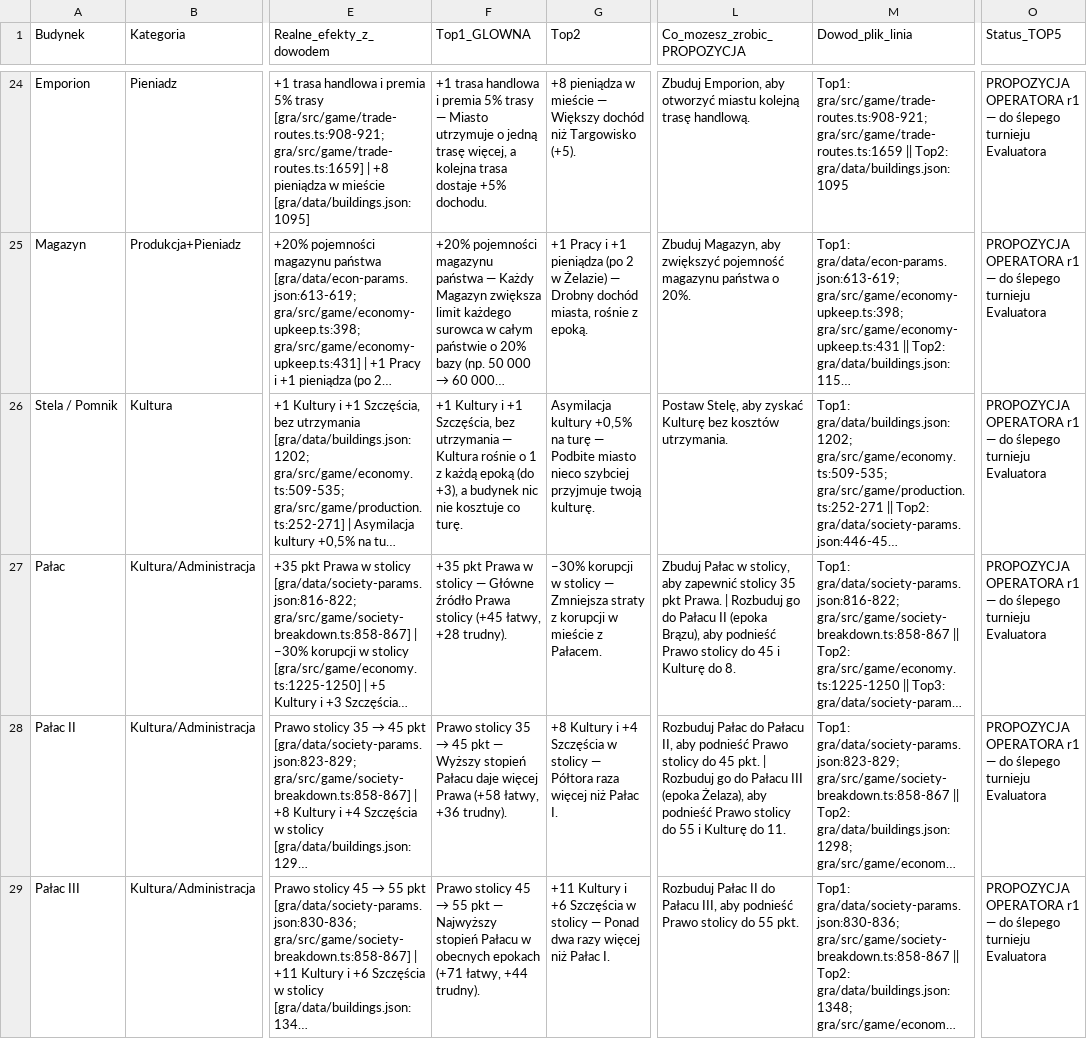
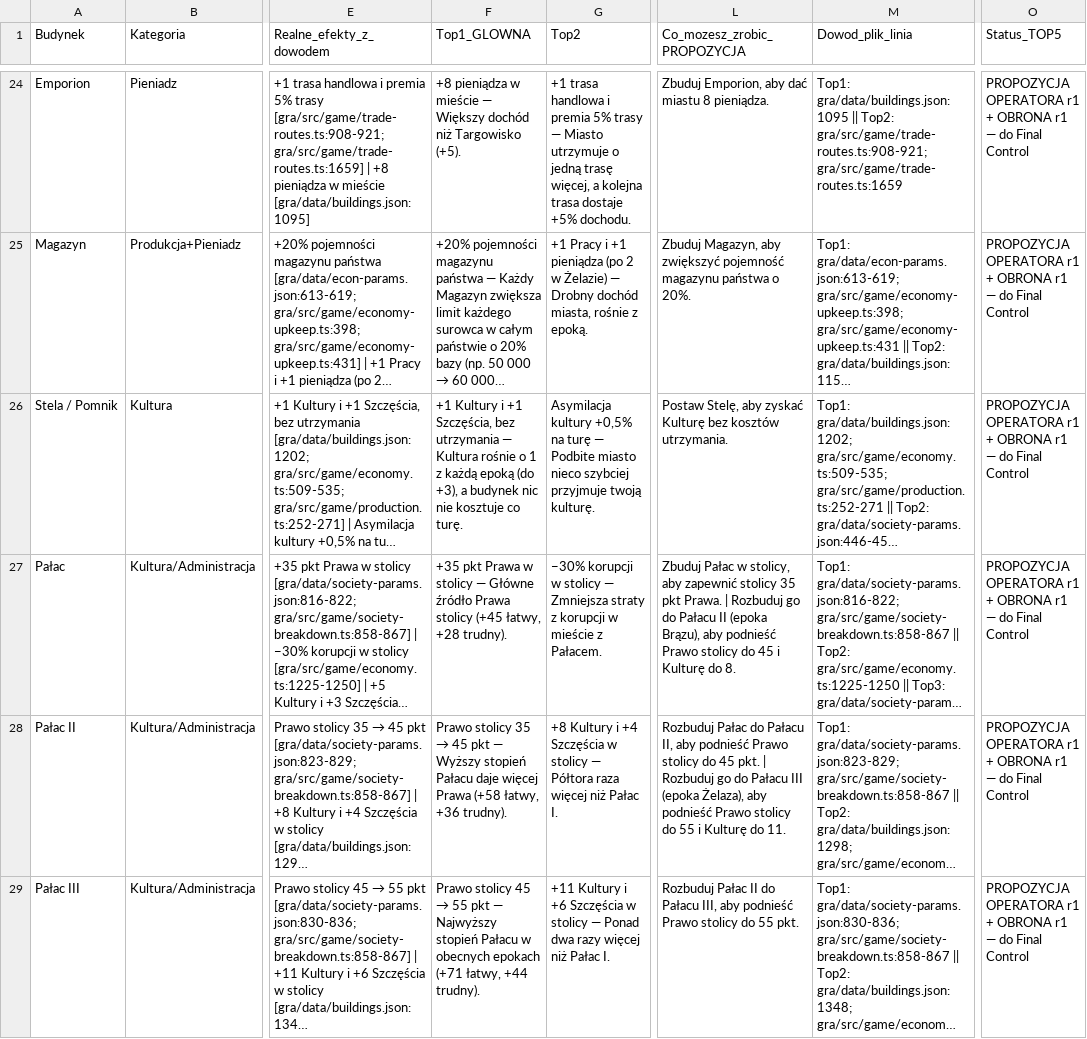
Before and after one commit to maciejsieracki/The-Game, a CSV file: dyspozycje/analizy/karty-budynkow/budynki-top5.csv, drawn as a sheet; only a part is shown, gaps mark what is left out; long unchanged cells end in …; the diff covers the shown part only; the diff names each change by its address in the sheet, - before the commit and + after, or states it on an @@ line.

```diff
--- a/dyspozycje/analizy/karty-budynkow/budynki-top5.csv
+++ b/dyspozycje/analizy/karty-budynkow/budynki-top5.csv
-F24 (Top1_GLOWNA): +1 trasa handlowa i premia 5% trasy — Miasto utrzymuje o jedną trasę więcej, a kolejna trasa dostaje +5% dochodu.
+F24 (Top1_GLOWNA): +8 pieniądza w mieście — Większy dochód niż Targowisko (+5).
-G24 (Top2): +8 pieniądza w mieście — Większy dochód niż Targowisko (+5).
+G24 (Top2): +1 trasa handlowa i premia 5% trasy — Miasto utrzymuje o jedną trasę więcej, a kolejna trasa dostaje +5% dochodu.
-L24 (Co_mozesz_zrobic_PROPOZYCJA): …Emporion, aby otworzyć miastu kolejną trasę handlową.
+L24 (Co_mozesz_zrobic_PROPOZYCJA): …Emporion, aby dać miastu 8 pieniądza.
-M24 (Dowod_plik_linia): Top1: gra/src/game/trade-routes.ts:908-921; gra/src/game/trade-routes.ts:1659 || Top2: gra/data/buildings.json:1095
+M24 (Dowod_plik_linia): Top1: gra/data/buildings.json:1095 || Top2: gra/src/game/trade-routes.ts:908-921; gra/src/game/trade-routes.ts:1659
-O24:O29 (Status_TOP5): …OPERATORA r1 — do ślepego turnieju Evaluatora
+O24:O29 (Status_TOP5): …OPERATORA r1 + OBRONA r1 — do Final Control
```
Also changed, not shown: 63 edited cells elsewhere in this file, 48 other files.
